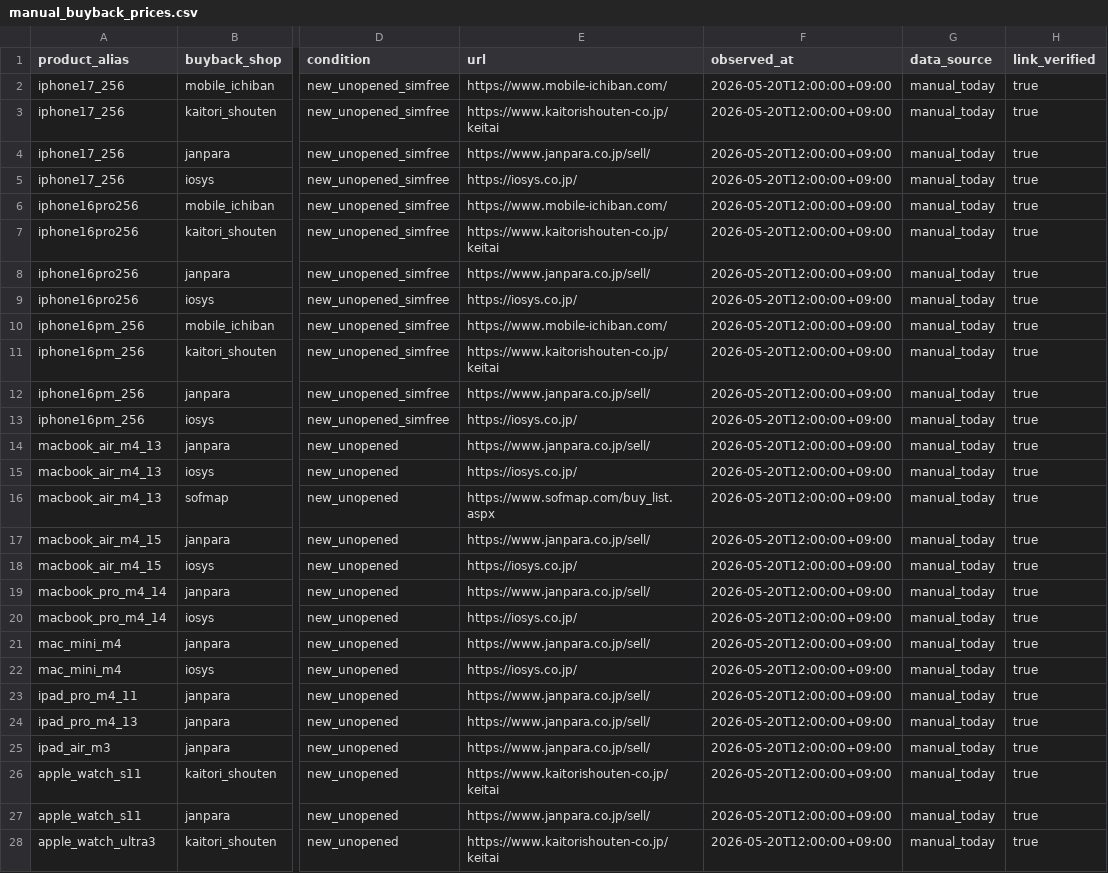
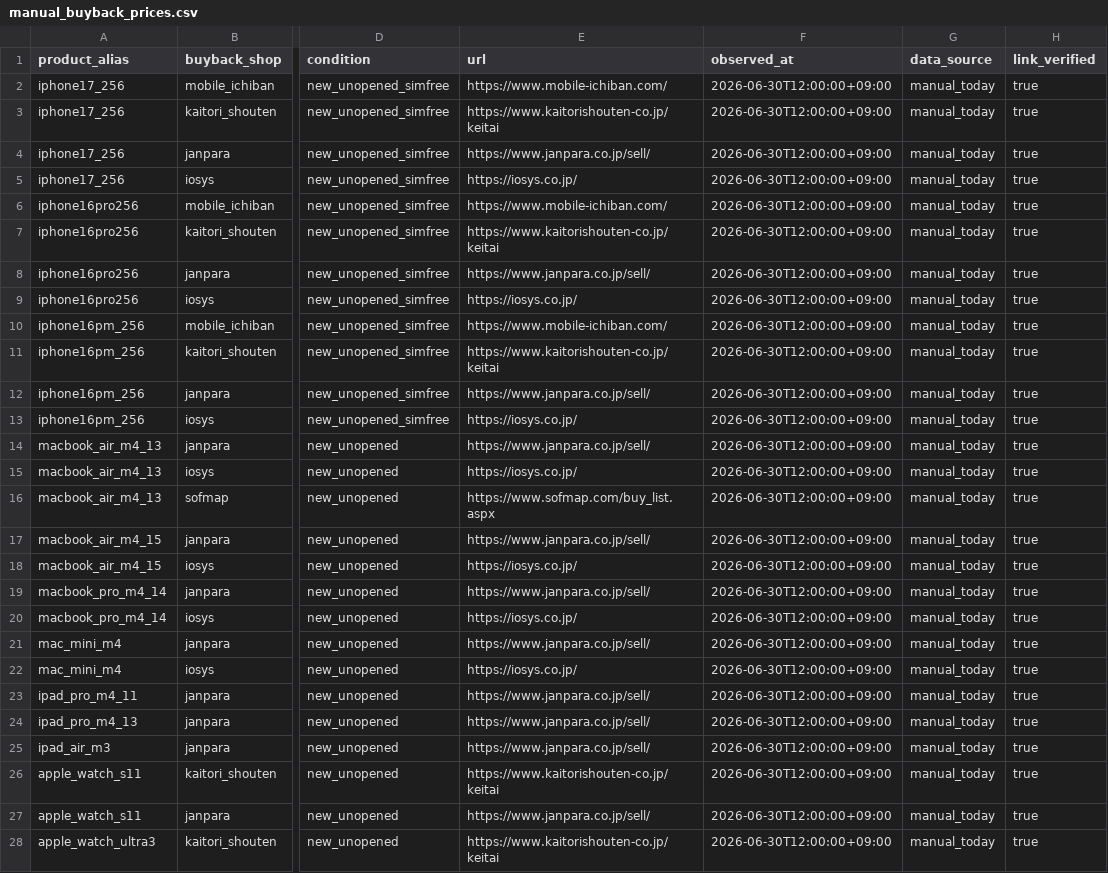
Before and after one commit to estkey0001/premium-monitor, a CSV file: data/manual_buyback_prices.csv, drawn as a sheet; only a part is shown, gaps mark what is left out; the diff covers the shown part only; the diff names each change by its address in the sheet, - before the commit and + after, or states it on an @@ line.

```diff
--- a/data/manual_buyback_prices.csv
+++ b/data/manual_buyback_prices.csv
-F2:F28 (observed_at): 2026-05-20T12:00:00+09:00
+F2:F28 (observed_at): 2026-06-30T12:00:00+09:00
```
Also changed, not shown: 102 edited cells elsewhere in this file, data/manual_flea_sold_prices.csv, data/manual_market_prices.csv, 14 other files.
